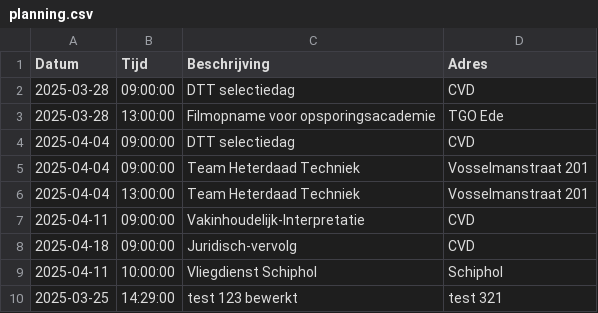
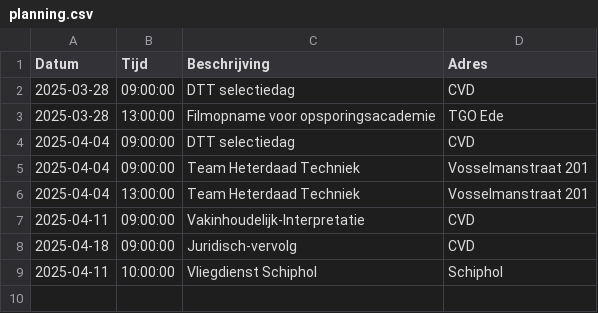
Before and after one commit to EvaHuisman/stunning-cashew, a CSV file: planning.csv, drawn as a sheet.

Commit message:
Update CSV planning.csv

```diff
--- a/planning.csv
+++ b/planning.csv
@@ -9,2 +9 @@ Datum,Tijd,Beschrijving,Adres
 2025-04-11,10:00:00,Vliegdienst Schiphol,Schiphol
-2025-03-25,14:29:00,test 123 bewerkt,test 321
```
